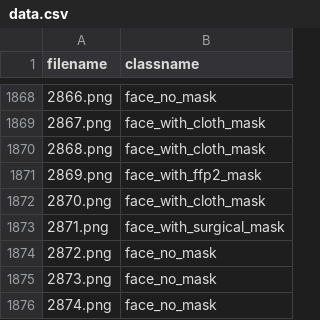
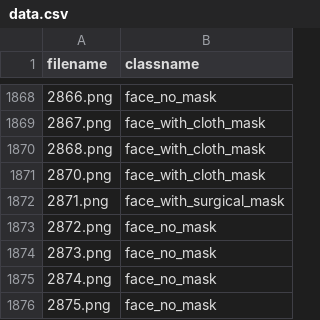
Before and after one commit to Brijeshlakkad/AI_Face_Mask_Detection, a CSV file: data/preprocessed/data.csv, drawn as a sheet; only a part is shown, gaps mark what is left out; the shorter side is filled out with more unchanged rows; the diff names each change by its address in the sheet, - before the commit and + after, or states it on an @@ line.

Commit message:
deleteFFP2Data

```diff
--- a/data/preprocessed/data.csv
+++ b/data/preprocessed/data.csv
-row 1871: 2869.png | face_with_ffp2_mask
```
Also changed, not shown: 1 other file.
